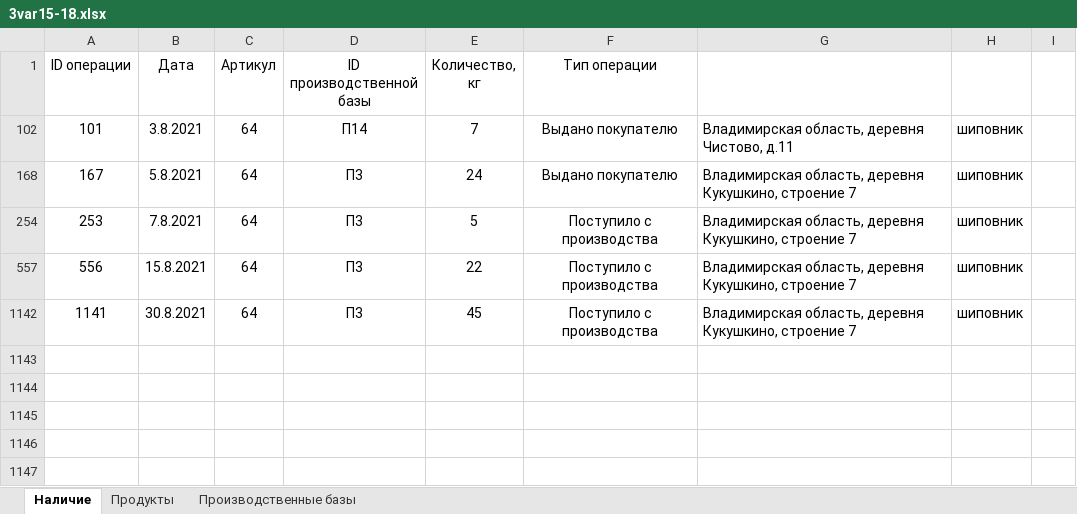
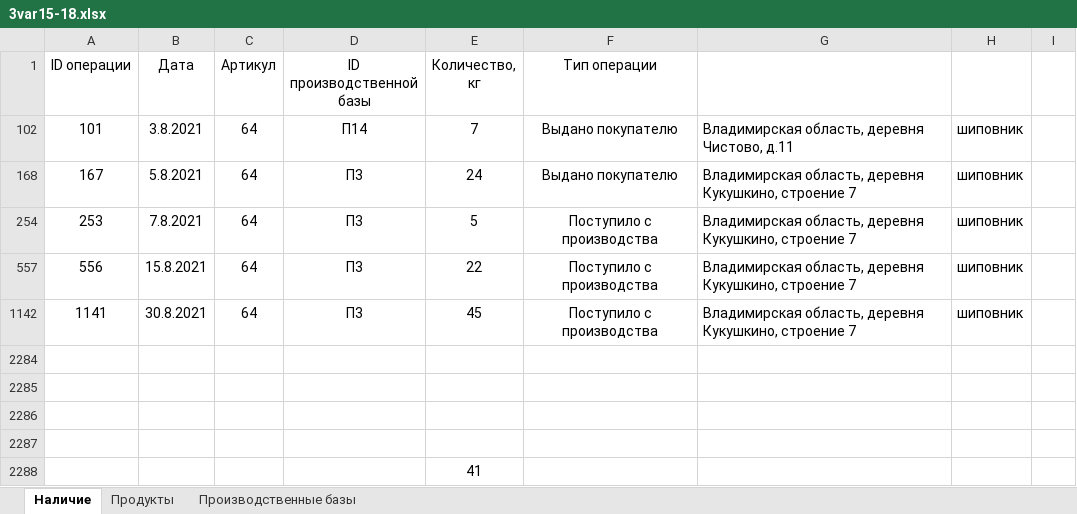
Before and after one commit to liskos/kudryshov, an Excel workbook: krilov/files/3/3var15-18.xlsx, sheet Наличие, drawn as a sheet; values as stored, in another font and other column widths than the file's, no borders; the diff names each change by its address in the sheet, - before the commit and + after, or states it on an @@ line.

```diff
--- a/krilov/files/3/3var15-18.xlsx (sheet Наличие)
+++ b/krilov/files/3/3var15-18.xlsx (sheet Наличие)
+row 2284: (empty)
+row 2285: (empty)
+row 2286: (empty)
+row 2287: (empty)
+row 2288:  |  |  |  | 41
```
Also changed, not shown: sheet Продукты, sheet Производственные базы, 23 other files.
